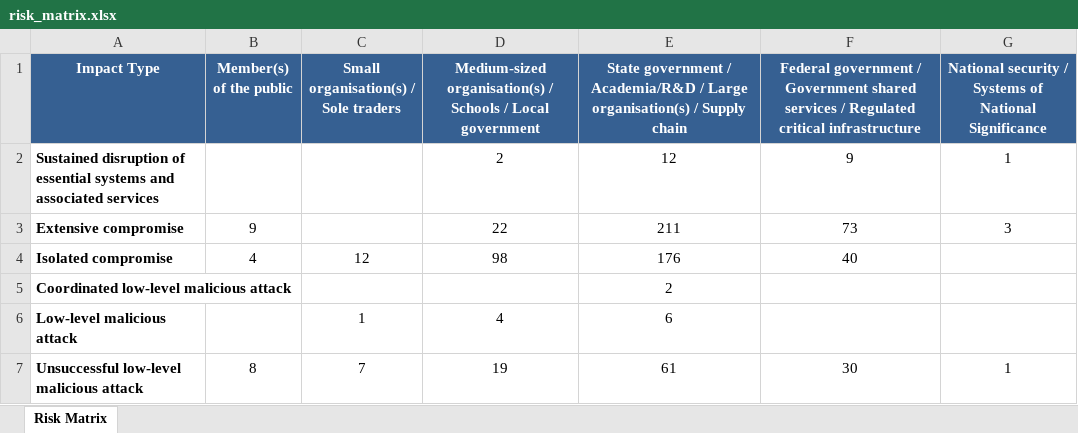
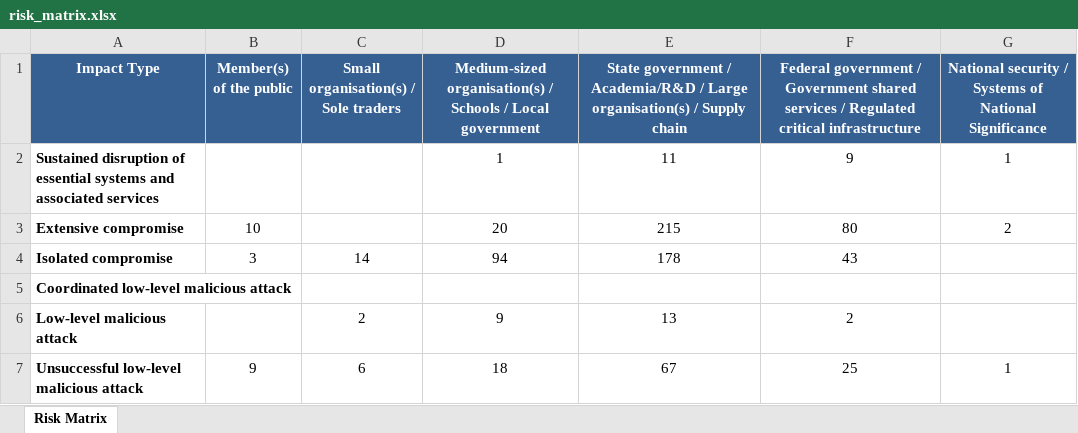
Before and after one commit to colinpriest/australian-cyber-events-scraper, an Excel workbook: risk_matrix/risk_matrix.xlsx, sheet Risk Matrix, drawn as a sheet; values as stored, in another font and other column widths than the file's, no borders; the diff names each change by its address in the sheet, - before the commit and + after, or states it on an @@ line.

```diff
--- a/risk_matrix/risk_matrix.xlsx (sheet Risk Matrix)
+++ b/risk_matrix/risk_matrix.xlsx (sheet Risk Matrix)
-D2: 2
+D2: 1
-E2: 12
+E2: 11
-B3 (Member(s) of the public): 9
+B3 (Member(s) of the public): 10
-D3: 22
+D3: 20
-E3: 211
+E3: 215
-F3: 73
+F3: 80
-G3: 3
+G3: 2
-B4 (Member(s) of the public): 4
+B4 (Member(s) of the public): 3
-C4: 12
+C4: 14
-D4: 98
+D4: 94
-E4: 176
+E4: 178
-F4: 40
+F4: 43
-E5: 2
+E5: (empty)
-C6: 1
+C6: 2
-D6: 4
+D6: 9
-E6: 6
+E6: 13
-F6: (empty)
+F6: 2
-B7 (Member(s) of the public): 8
+B7 (Member(s) of the public): 9
-C7: 7
+C7: 6
-D7: 19
+D7: 18
-E7: 61
+E7: 67
-F7: 30
+F7: 25
```
Also changed, not shown: risk_matrix/risk_matrix_2020.xlsx, risk_matrix/risk_matrix_2022.xlsx, 9 other files.
